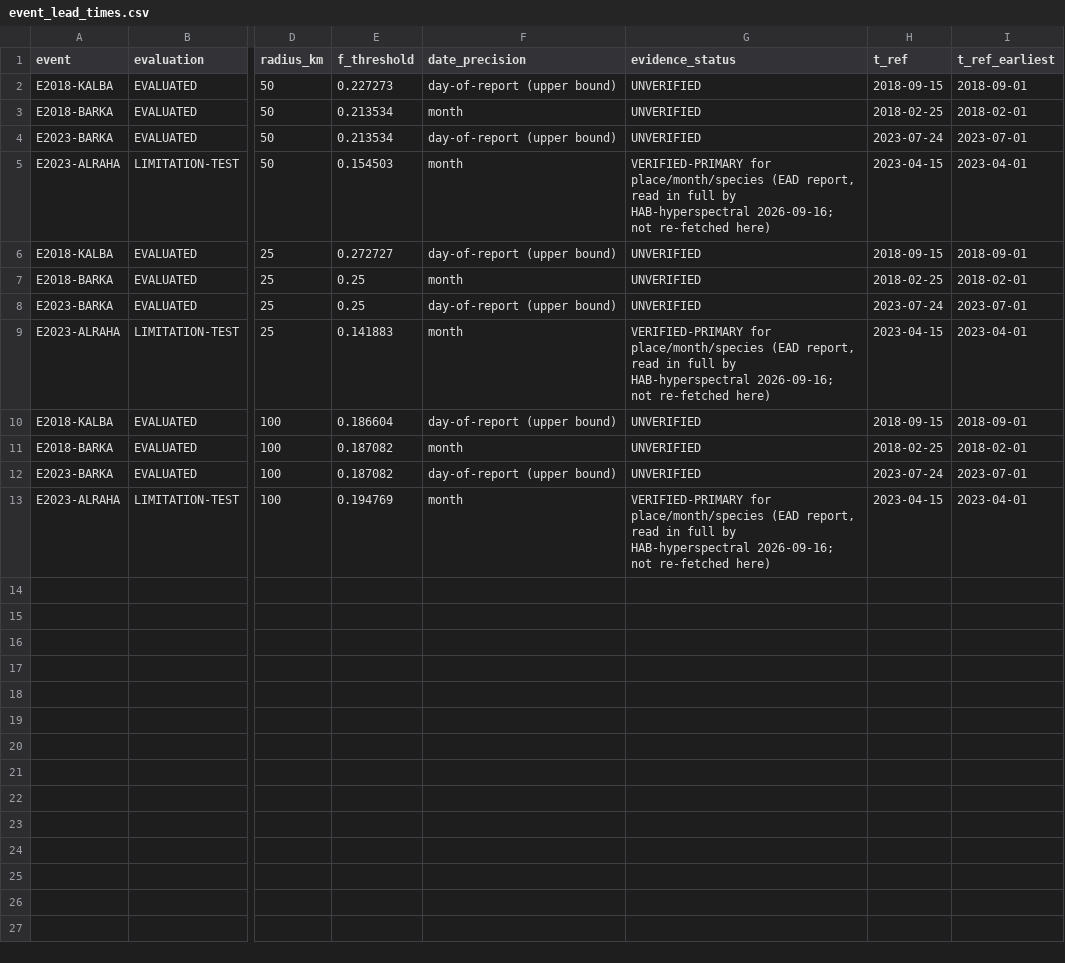
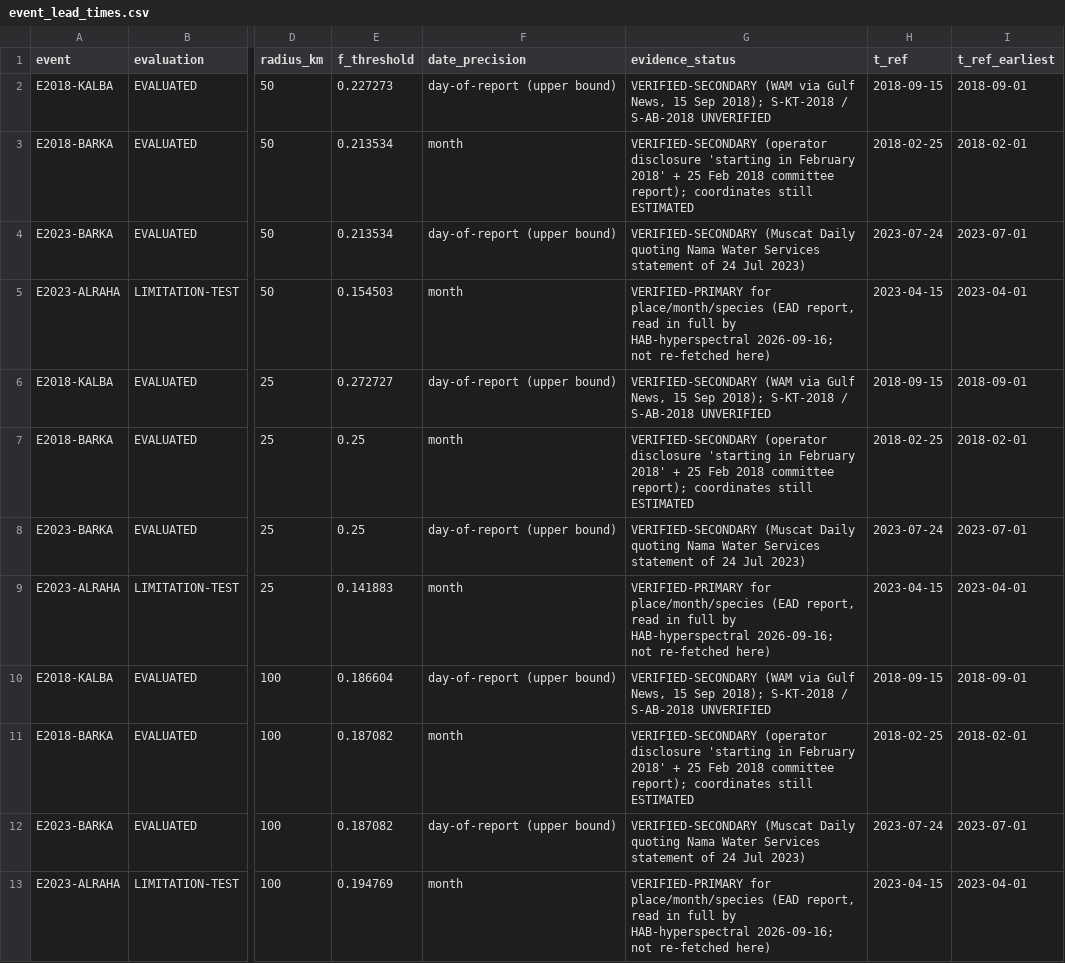
Before and after one commit to hudasol/nadhir, a CSV file: outputs/frozen_detector_v1/event_lead_times.csv, drawn as a sheet; only a part is shown, gaps mark what is left out; the diff names each change by its address in the sheet, - before the commit and + after, or states it on an @@ line.

```diff
--- a/outputs/frozen_detector_v1/event_lead_times.csv
+++ b/outputs/frozen_detector_v1/event_lead_times.csv
-G2 (evidence_status): UNVERIFIED
+G2 (evidence_status): VERIFIED-SECONDARY (WAM via Gulf News, 15 Sep 2018); S-KT-2018 / S-AB-2018 UNVERIFIED
-G3 (evidence_status): UNVERIFIED
+G3 (evidence_status): VERIFIED-SECONDARY (operator disclosure 'starting in February 2018' + 25 Feb 2018 committee report); coordinates still ESTIMATED
-G4 (evidence_status): UNVERIFIED
+G4 (evidence_status): VERIFIED-SECONDARY (Muscat Daily quoting Nama Water Services statement of 24 Jul 2023)
-G6 (evidence_status): UNVERIFIED
+G6 (evidence_status): VERIFIED-SECONDARY (WAM via Gulf News, 15 Sep 2018); S-KT-2018 / S-AB-2018 UNVERIFIED
-G7 (evidence_status): UNVERIFIED
+G7 (evidence_status): VERIFIED-SECONDARY (operator disclosure 'starting in February 2018' + 25 Feb 2018 committee report); coordinates still ESTIMATED
-G8 (evidence_status): UNVERIFIED
+G8 (evidence_status): VERIFIED-SECONDARY (Muscat Daily quoting Nama Water Services statement of 24 Jul 2023)
-G10 (evidence_status): UNVERIFIED
+G10 (evidence_status): VERIFIED-SECONDARY (WAM via Gulf News, 15 Sep 2018); S-KT-2018 / S-AB-2018 UNVERIFIED
-G11 (evidence_status): UNVERIFIED
+G11 (evidence_status): VERIFIED-SECONDARY (operator disclosure 'starting in February 2018' + 25 Feb 2018 committee report); coordinates still ESTIMATED
-G12 (evidence_status): UNVERIFIED
+G12 (evidence_status): VERIFIED-SECONDARY (Muscat Daily quoting Nama Water Services statement of 24 Jul 2023)
```
Also changed, not shown: outputs/frozen_detector_modis_v1/event_lead_times.csv, outputs/frozen_detector_modis_v1/period_activity.csv, 29 other files.
